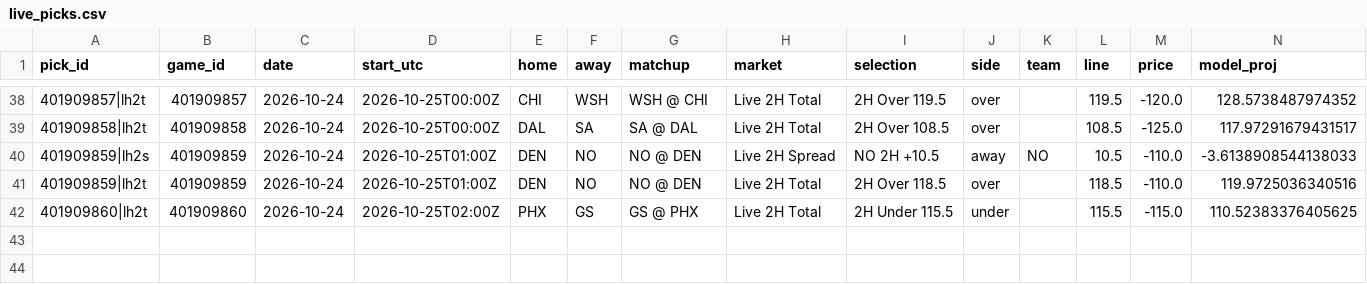
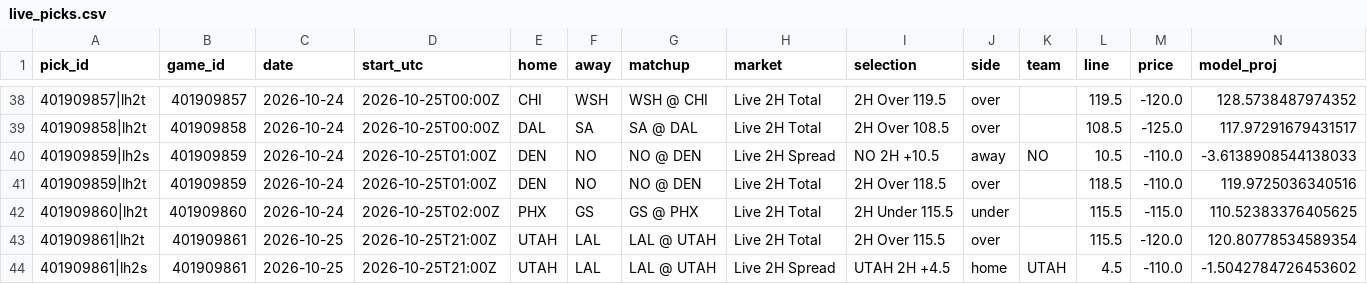
Before and after one commit to WallStreetQ/nba-model, a CSV file: model/live_picks.csv, drawn as a sheet; only a part is shown, gaps mark what is left out; rows hold the shown columns only; the diff names each change by its address in the sheet, - before the commit and + after, or states it on an @@ line.

```diff
--- a/model/live_picks.csv
+++ b/model/live_picks.csv
+row 43: 401909861|lh2t | 401909861 | 2026-10-25 | 2026-10-25T21:00Z | UTAH | LAL | LAL @ UTAH | Live 2H Total | 2H Over 115.5 | over |  | 115.5 | -120.0 | 120.80778534589354
+row 44: 401909861|lh2s | 401909861 | 2026-10-25 | 2026-10-25T21:00Z | UTAH | LAL | LAL @ UTAH | Live 2H Spread | UTAH 2H +4.5 | home | UTAH | 4.5 | -110.0 | -1.5042784726453602
```
Also changed, not shown: model/halftime_log.csv, 1 other file.
